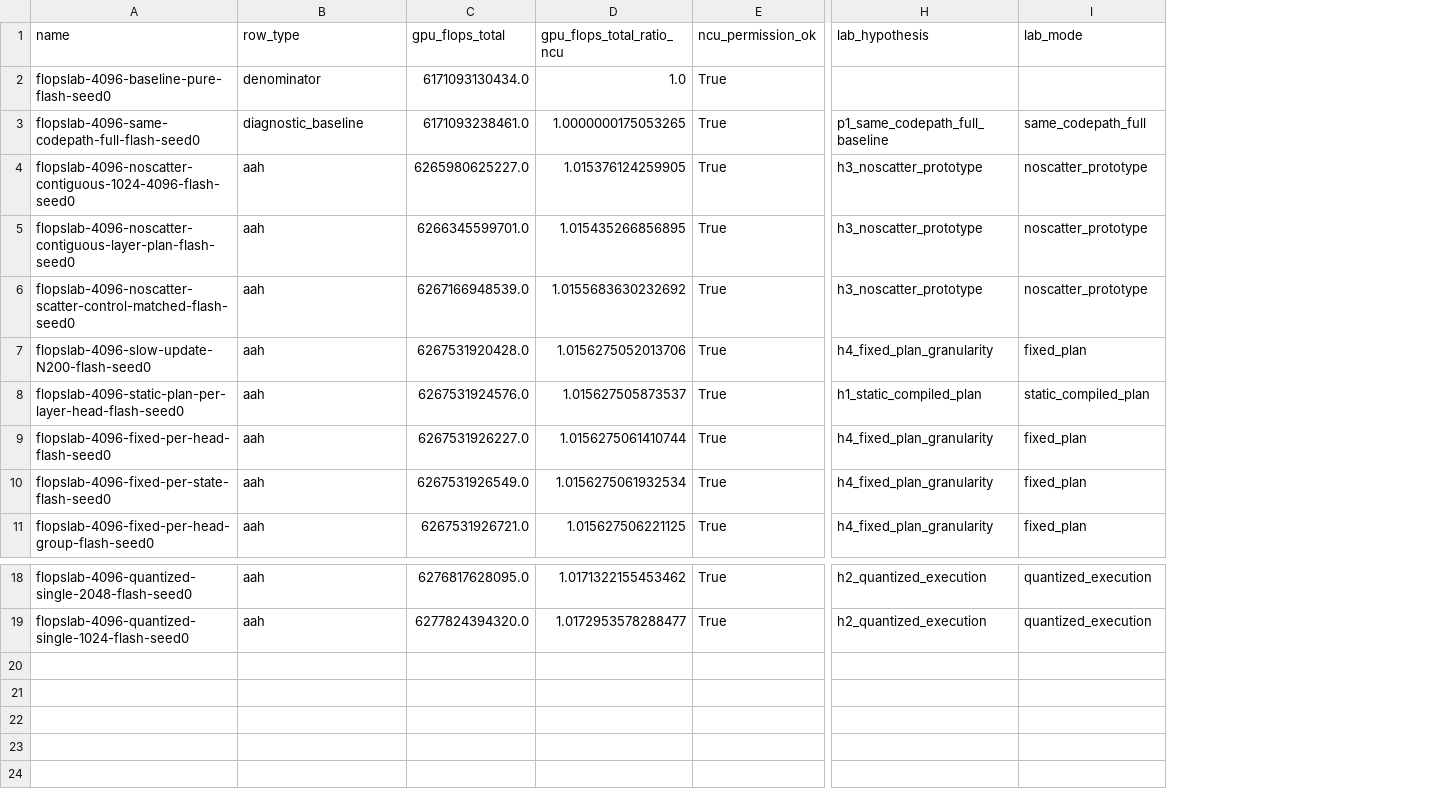
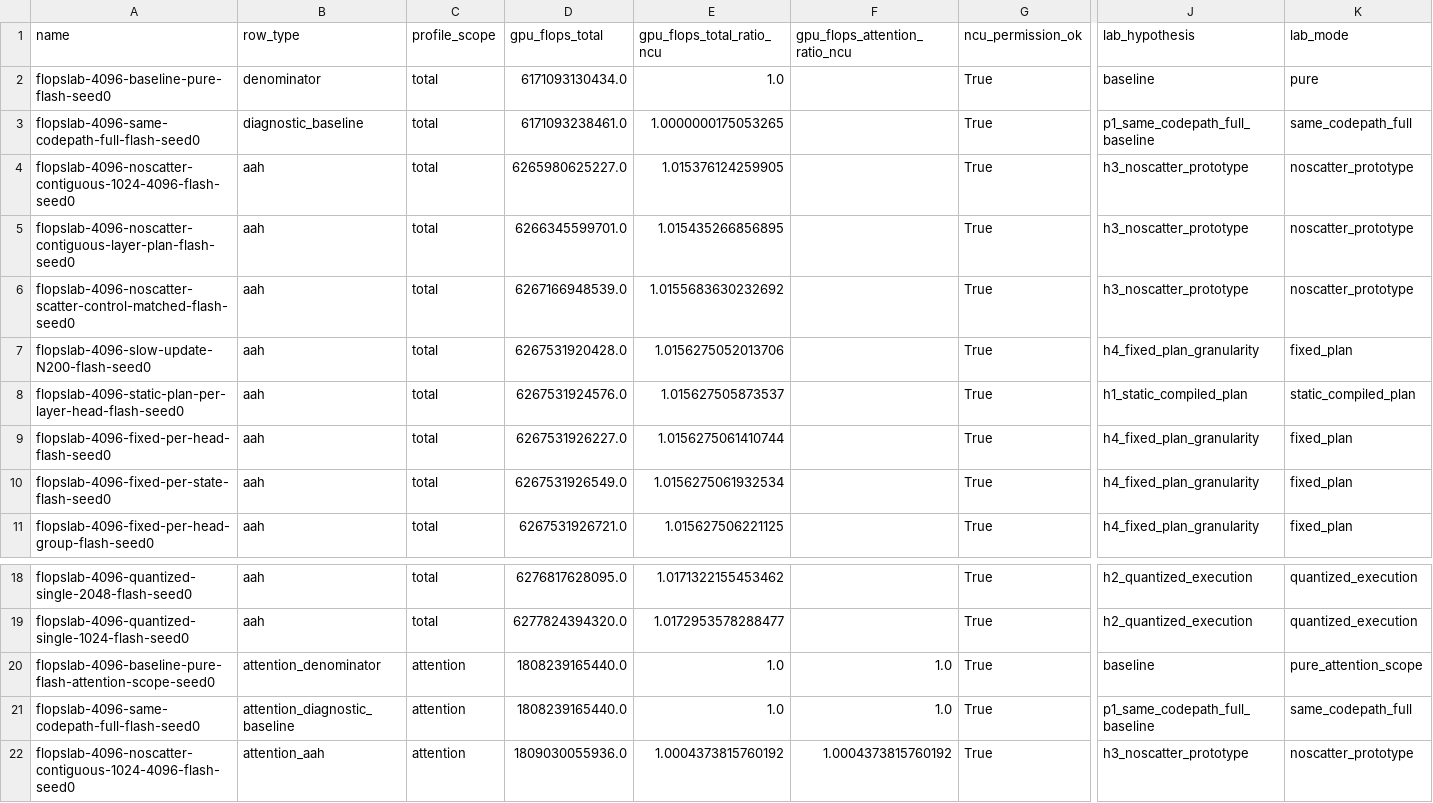
Before and after one commit to Zimmer061310/Asymmetric-Attention-Heads, a CSV file: paper_results/aah_flops_reduction_lab/flopslab_pro6000_summary.csv, drawn as a sheet; only a part is shown, gaps mark what is left out; addresses are those after the commit; rows hold the shown columns only; the diff names each change by its address in the sheet, - before the commit and + after, or states it on an @@ line.

Commit message:
Add minimal-runtime FLOPs lab probe

```diff
--- a/paper_results/aah_flops_reduction_lab/flopslab_pro6000_summary.csv
+++ b/paper_results/aah_flops_reduction_lab/flopslab_pro6000_summary.csv
+column C (profile_scope), rows 2-11: all total; rows 18-19: total | total
+column F (gpu_flops_attention_ratio_ncu), empty
-J2 (lab_hypothesis): (empty)
+J2 (lab_hypothesis): baseline
-K2 (lab_mode): (empty)
+K2 (lab_mode): pure
+row 20: flopslab-4096-baseline-pure-flash-attention-scope-seed0 | attention_denominator | attention | 1808239165440.0 | 1.0 | 1.0 | True | baseline | pure_attention_scope
+row 21: flopslab-4096-same-codepath-full-flash-seed0 | attention_diagnostic_baseline | attention | 1808239165440.0 | 1.0 | 1.0 | True | p1_same_codepath_full_baseline | same_codepath_full
+row 22: flopslab-4096-noscatter-contiguous-1024-4096-flash-seed0 | attention_aah | attention | 1809030055936.0 | 1.0004373815760192 | 1.0004373815760192 | True | h3_noscatter_prototype | noscatter_prototype
```
Also changed, not shown: 9 other files.
